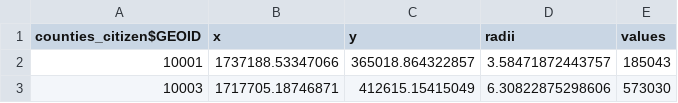
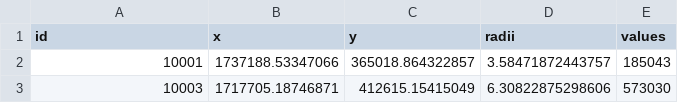
Before and after one commit to jcervas/R-Functions, a CSV file: force_simulation/sim_data.csv, drawn as a sheet; only a part is shown.

Commit message:
Update sim_data.csv

```diff
--- a/force_simulation/sim_data.csv
+++ b/force_simulation/sim_data.csv
@@ -1,2 +1,2 @@
-"counties_citizen$GEOID","x","y","radii","values"
+"id","x","y","radii","values"
 10001,1737188.53347066,365018.864322857,3.58471872443757,185043
```
